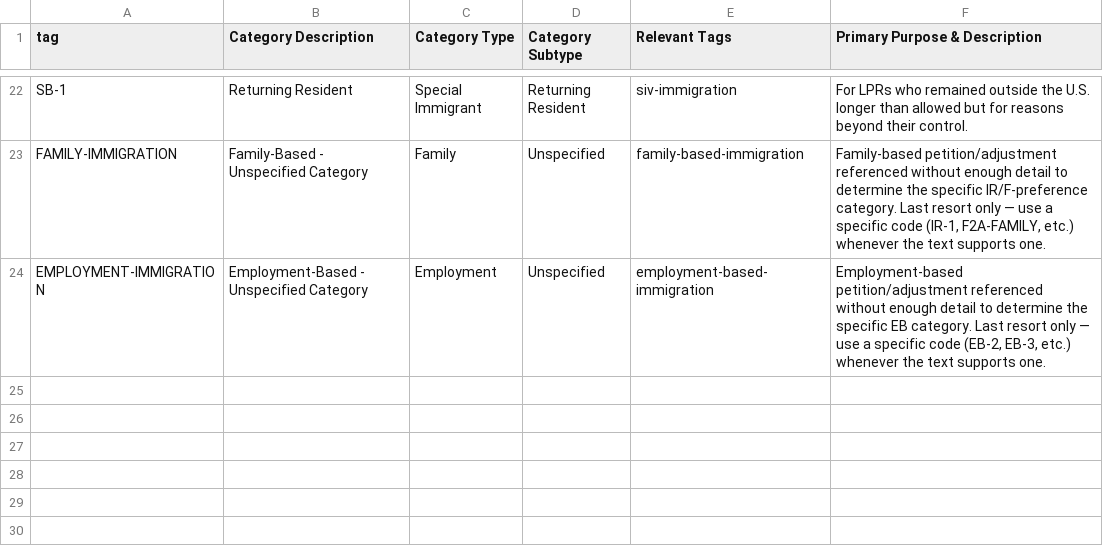
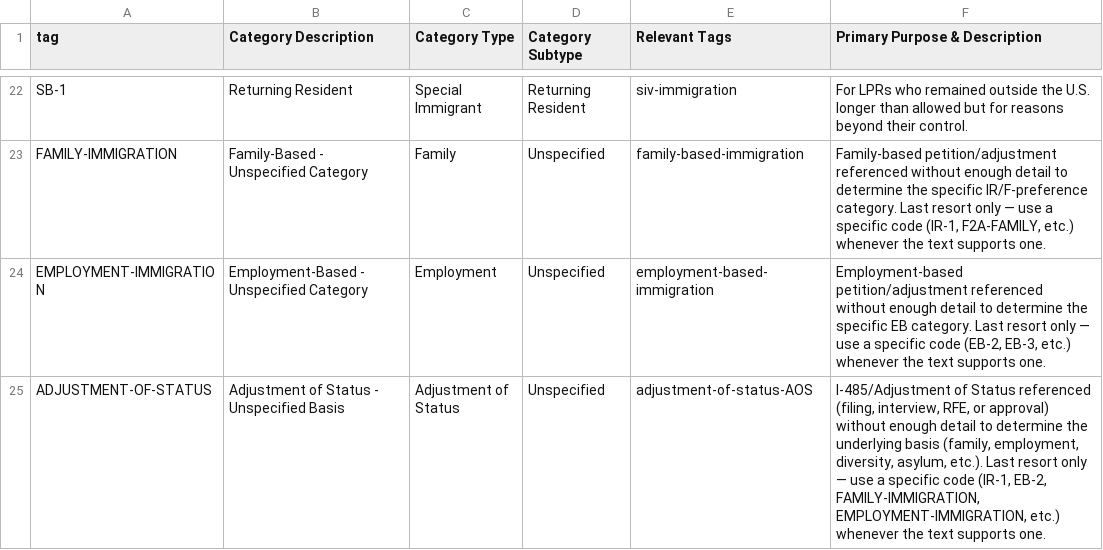
Before and after one commit to krishmalikk/proceedings, a CSV file: backend/tags-cleaned/1.2-greencard-categories.csv, drawn as a sheet; only a part is shown, gaps mark what is left out.

```diff
--- a/backend/tags-cleaned/1.2-greencard-categories.csv
+++ b/backend/tags-cleaned/1.2-greencard-categories.csv
@@ -24 +24,2 @@ FAMILY-IMMIGRATION,Family-Based - Unspecified Category,Family,Unspecified,family
 EMPLOYMENT-IMMIGRATION,Employment-Based - Unspecified Category,Employment,Unspecified,employment-based-immigration,"Employment-based petition/adjustment referenced without enough detail to determine the specific EB category. Last resort only — use a specific code (EB-2, EB-3, etc.) whenever the text supports one."
+ADJUSTMENT-OF-STATUS,Adjustment of Status - Unspecified Basis,Adjustment of Status,Unspecified,adjustment-of-status-AOS,"I-485/Adjustment of Status referenced (filing, interview, RFE, or approval) without enough detail to determine the underlying basis (family, employment, diversity, asylum, etc.). Last resort only — use a specific code (IR-1, EB-2, FAMILY-IMMIGRATION, EMPLOYMENT-IMMIGRATION, etc.) whenever the text supports one."
```
Also changed, not shown: backend/tags-cleaned/1.10-common-misc.csv, 2 other files.
